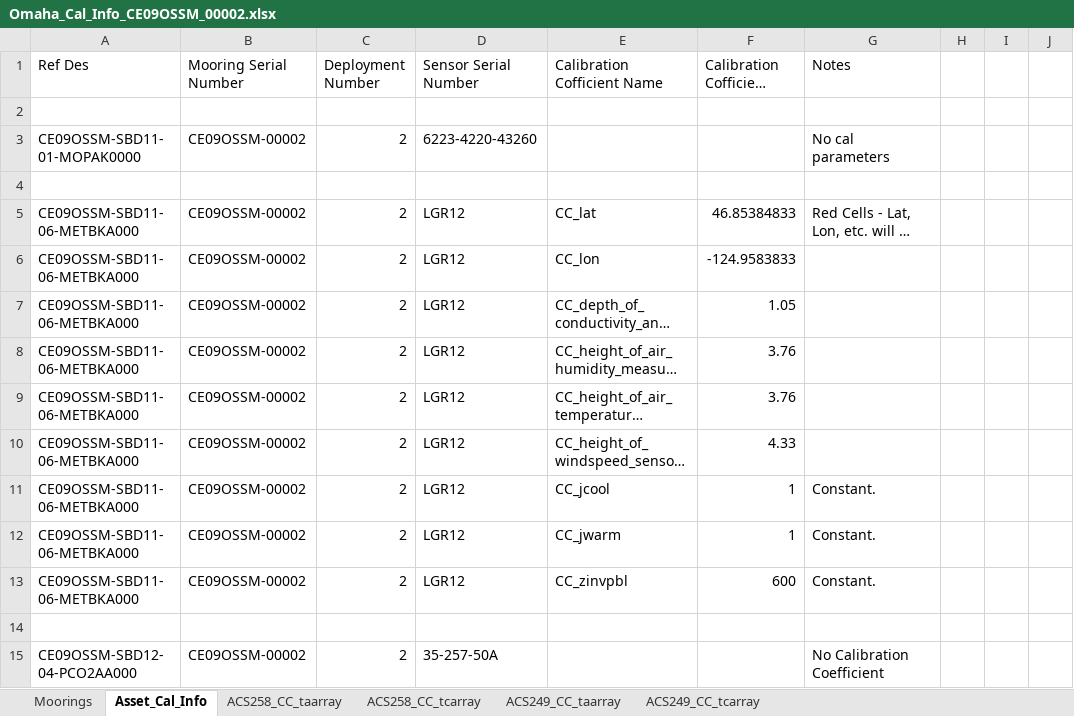
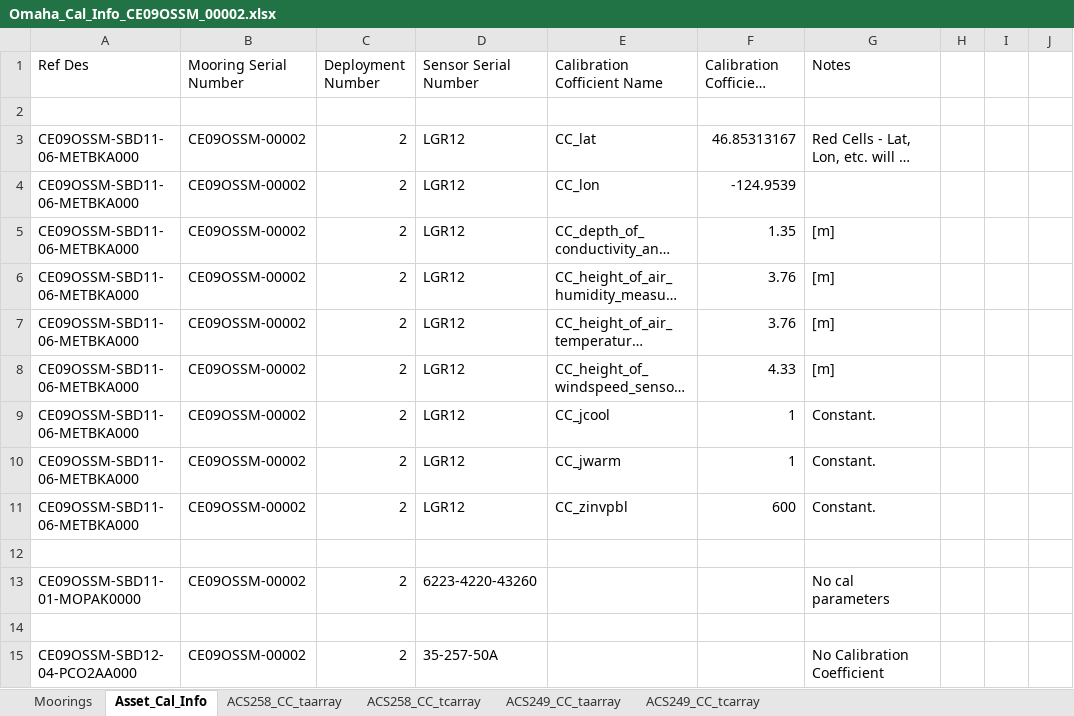
Before and after one commit to oceanobservatories/ingestion-csvs, an Excel workbook: CE09OSSM/Omaha_Cal_Info_CE09OSSM_00002.xlsx, sheet Asset_Cal_Info, drawn as a sheet; only a part is shown; long unchanged cells end in …; values as stored, in another font and other column widths than the file's, no cell formats; removed rows and columns are numbered as before the commit, all else as after; rows hold the shown columns only; the diff covers the shown part only; the diff names each change by its address in the sheet, - before the commit and + after, or states it on an @@ line.

Commit message:
redmine #9174 cal sheet for CE09OSSM deployment 2 modified.

```diff
--- a/CE09OSSM/Omaha_Cal_Info_CE09OSSM_00002.xlsx (sheet Asset_Cal_Info)
+++ b/CE09OSSM/Omaha_Cal_Info_CE09OSSM_00002.xlsx (sheet Asset_Cal_Info)
-row 4: (empty)
-F3 (Calibration Cofficient Value): 46.85384833
+F3 (Calibration Cofficient Value): 46.85313167
-F4 (Calibration Cofficient Value): -124.9583833
+F4 (Calibration Cofficient Value): -124.9539
-F5 (Calibration Cofficient Value): 1.05
+F5 (Calibration Cofficient Value): 1.35
-G5:G8 (Notes): (empty)
+G5:G8 (Notes): [m]
@@ row 3 moved to row 13: CE09OSSM-SBD11-01-MOPAK0000 @@
+row 14: (empty)
```
Also changed, not shown: 35 added rows, 36 removed rows, 46 moved rows and 58 edited cells elsewhere in this sheet, sheet Moorings, cell formats.
